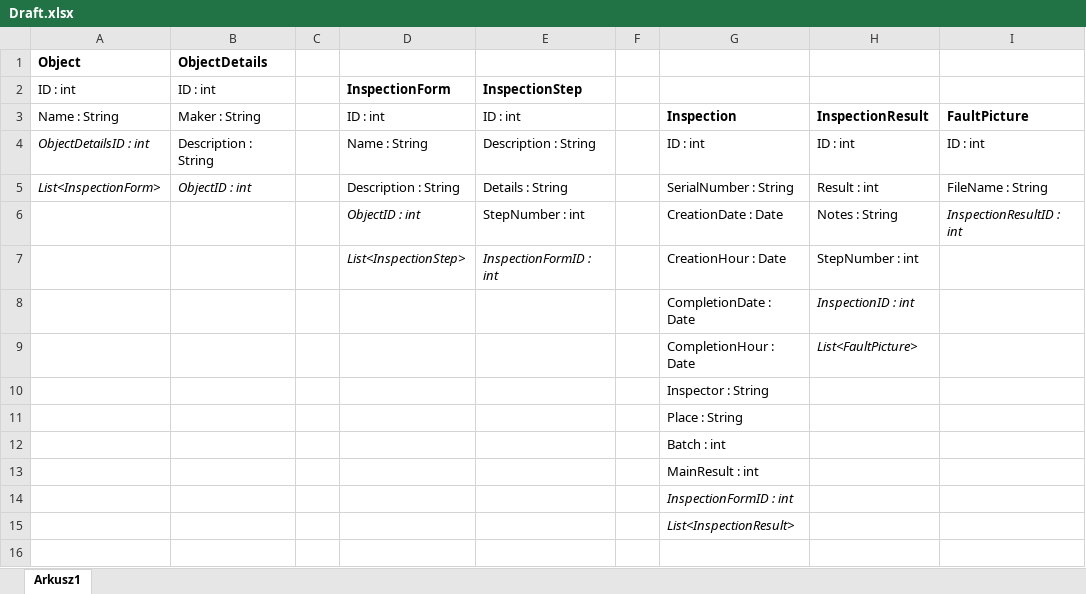
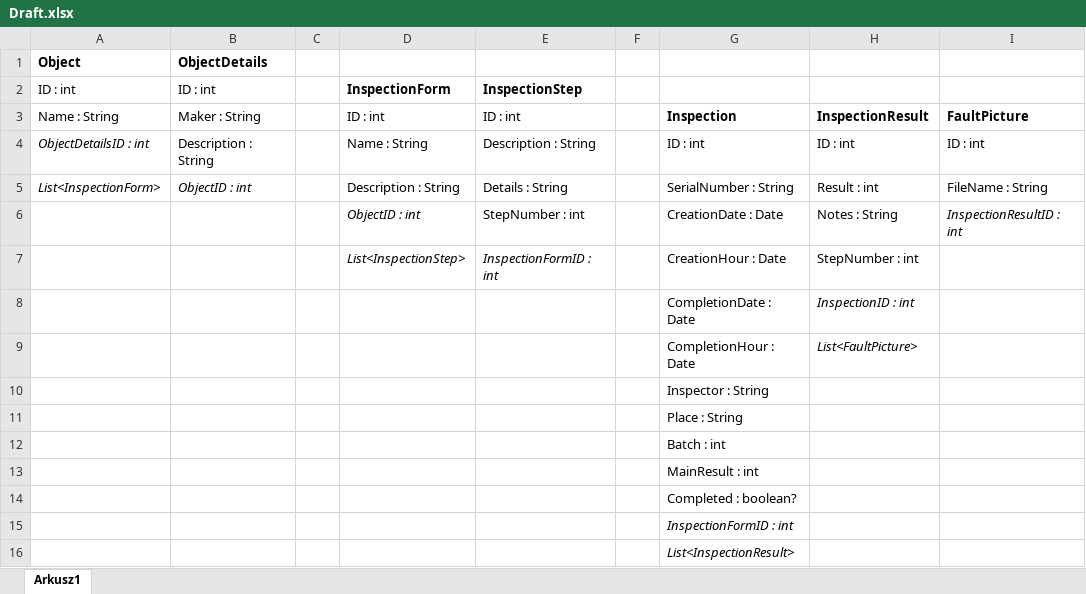
Before and after one commit to pgarr/QualityInspect-web, an Excel workbook: Stuff/Draft.xlsx, sheet Arkusz1, drawn as a sheet; values as stored, in another font and other column widths than the file's, no borders; the diff names each change by its address in the sheet, - before the commit and + after, or states it on an @@ line.

Commit message:
draft update

```diff
--- a/Stuff/Draft.xlsx (sheet Arkusz1)
+++ b/Stuff/Draft.xlsx (sheet Arkusz1)
+row 14:  |  |  |  |  |  | Completed : boolean?
```
